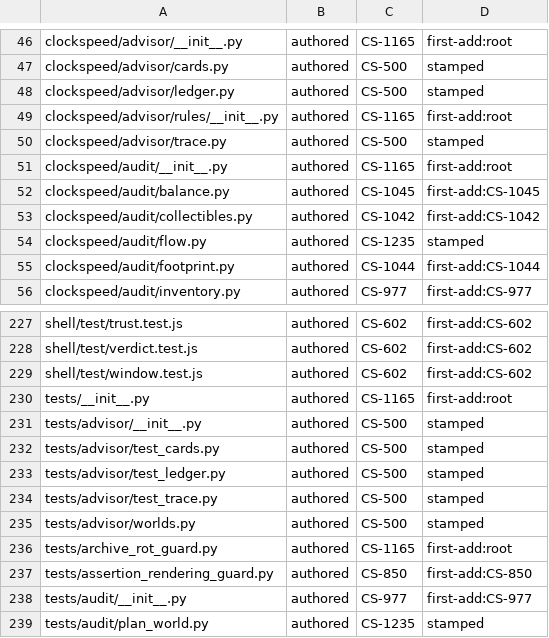
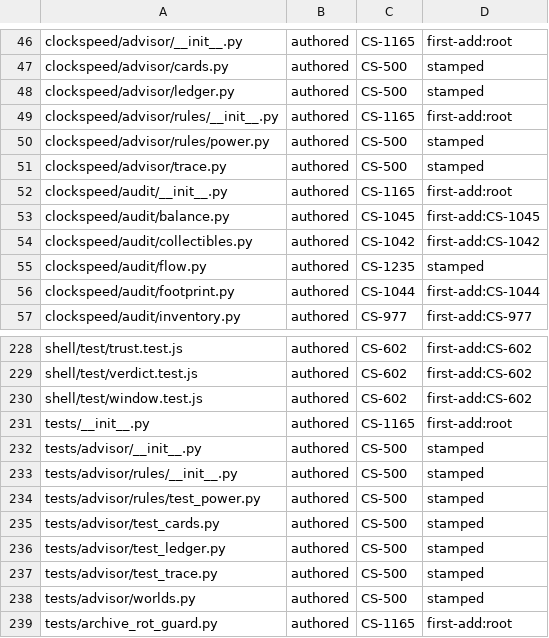
Before and after one commit to Remus3/ClockSpeed, a TSV file: tools/provenance.tsv, drawn as a sheet; only a part is shown, gaps mark what is left out; the shorter side is filled out with more unchanged rows; the diff names each change by its address in the sheet, - before the commit and + after, or states it on an @@ line.

Commit message:
CS-500 - rule registry and the D4 power headroom and draw-gap rules
Explicit family registry sorted by rule id, refusing duplicate ids. power.headroom compares the clocked draw bracket against generation and names the shortfall exactly; power.draw_incomplete names an incomplete clocked draw as a floor. balance_inputs sources every input to its audit field.

```diff
--- a/tools/provenance.tsv
+++ b/tools/provenance.tsv
+row 50: clockspeed/advisor/rules/power.py | authored | CS-500 | stamped
+row 233: tests/advisor/rules/__init__.py | authored | CS-500 | stamped
+row 234: tests/advisor/rules/test_power.py | authored | CS-500 | stamped
```
Also changed, not shown: 5 other files.
